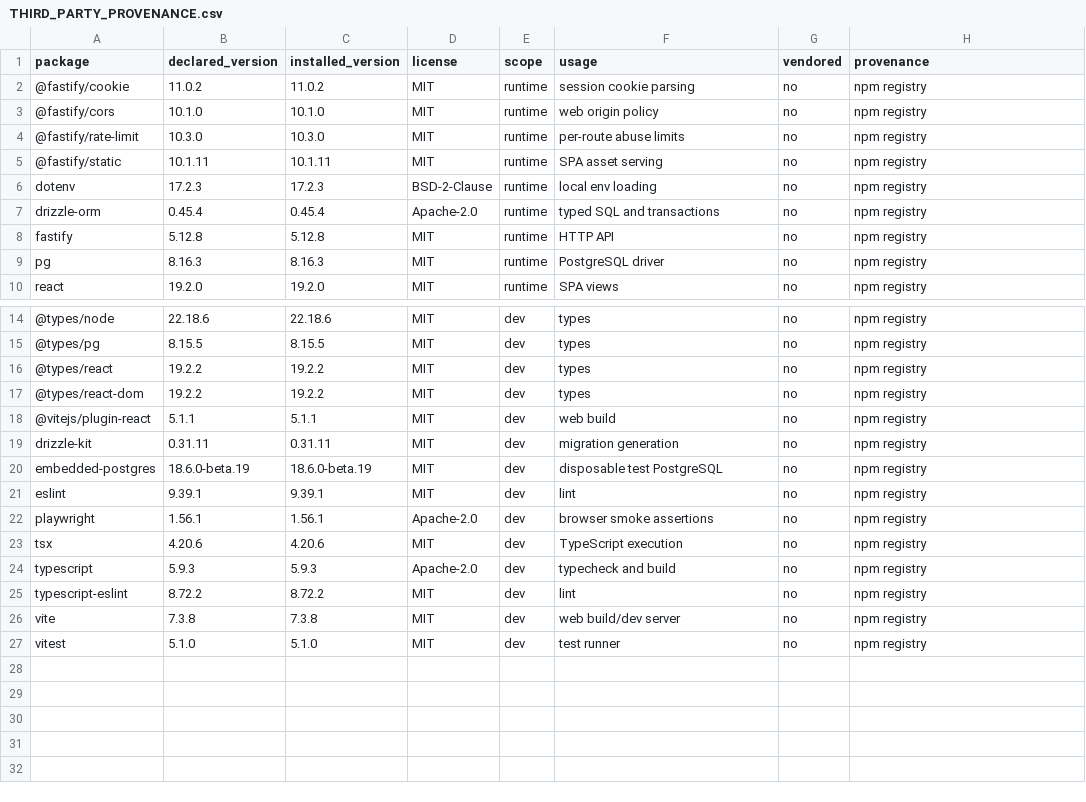
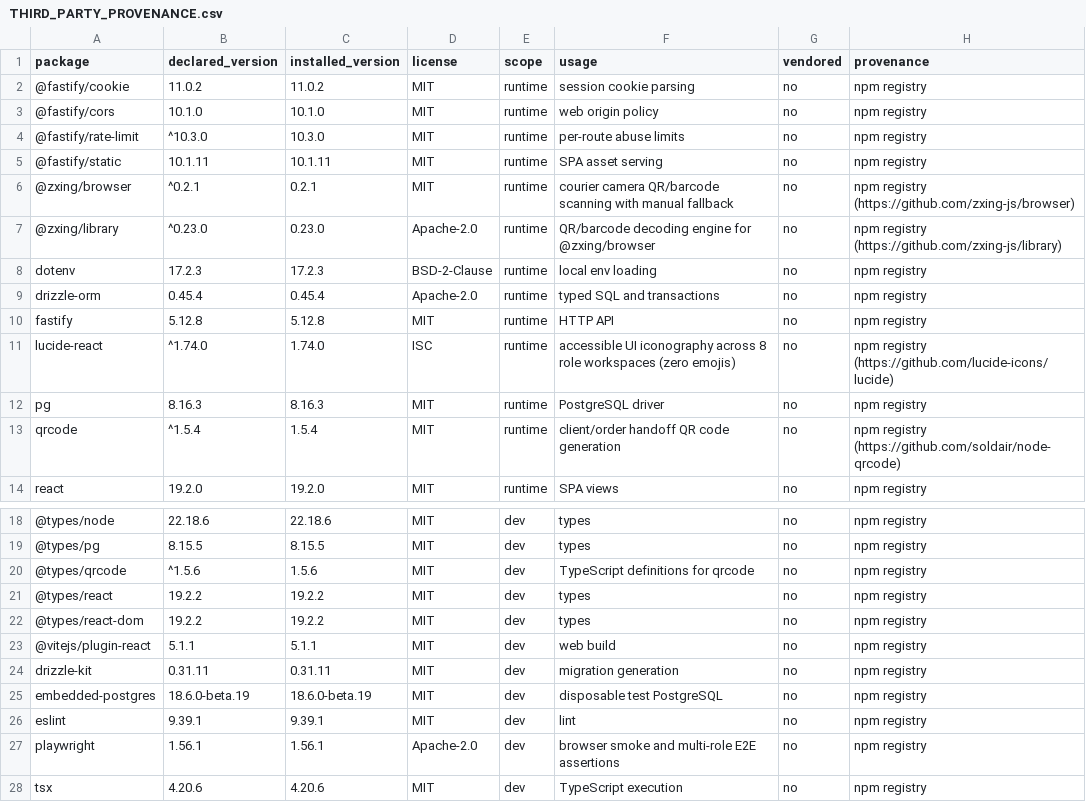
Before and after one commit to filippmiller/laundry, a CSV file: docs/third_party/THIRD_PARTY_PROVENANCE.csv, drawn as a sheet; only a part is shown, gaps mark what is left out; the shorter side is filled out with more unchanged rows; addresses are those after the commit; the diff names each change by its address in the sheet, - before the commit and + after, or states it on an @@ line.

Commit message:
Final session handoff: docs, audit status, and handoff artifact

```diff
--- a/docs/third_party/THIRD_PARTY_PROVENANCE.csv
+++ b/docs/third_party/THIRD_PARTY_PROVENANCE.csv
-B4 (declared_version): 10.3.0
+B4 (declared_version): ^10.3.0
+row 6: @zxing/browser | ^0.2.1 | 0.2.1 | MIT | runtime | courier camera QR/barcode scanning with manual fallback | no | npm registry (https://github.com/zxing-js/browser)
+row 7: @zxing/library | ^0.23.0 | 0.23.0 | Apache-2.0 | runtime | QR/barcode decoding engine for @zxing/browser | no | npm registry (https://github.com/zxing-js/library)
+row 11: lucide-react | ^1.74.0 | 1.74.0 | ISC | runtime | accessible UI iconography across 8 role workspaces (zero emojis) | no | npm registry (https://github.com/lucide-icons/lucide)
+row 13: qrcode | ^1.5.4 | 1.5.4 | MIT | runtime | client/order handoff QR code generation | no | npm registry (https://github.com/soldair/node-qrcode)
+row 20: @types/qrcode | ^1.5.6 | 1.5.6 | MIT | dev | TypeScript definitions for qrcode | no | npm registry
-F27 (usage): browser smoke assertions
+F27 (usage): browser smoke and multi-role E2E assertions
```
Also changed, not shown: 48 other files.
